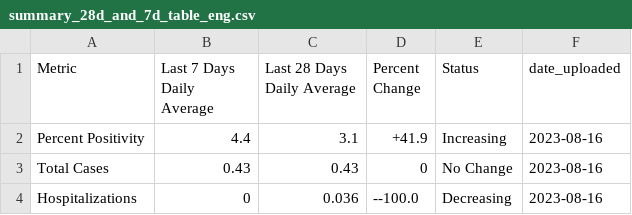
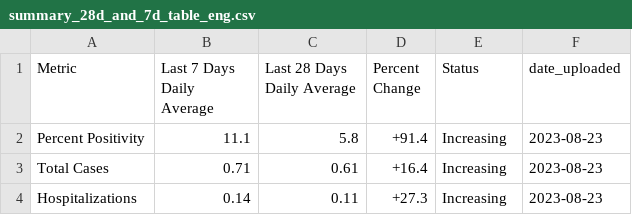
Before and after one commit to h-hedman/scph, a CSV file: covid-19/output-data/summary_28d_and_7d_table_eng.csv, drawn as a sheet.

```diff
--- a/covid-19/output-data/summary_28d_and_7d_table_eng.csv
+++ b/covid-19/output-data/summary_28d_and_7d_table_eng.csv
@@ -1,4 +1,4 @@
 "Metric","Last 7 Days Daily Average","Last 28 Days Daily Average","Percent Change","Status","date_uploaded"
-"Percent Positivity",4.4,3.1,"+41.9","Increasing",2023-08-16
-"Total Cases",0.43,0.43,"0","No Change",2023-08-16
-"Hospitalizations",0,0.036,"--100.0","Decreasing",2023-08-16
+"Percent Positivity",11.1,5.8,"+91.4","Increasing",2023-08-23
+"Total Cases",0.71,0.61,"+16.4","Increasing",2023-08-23
+"Hospitalizations",0.14,0.11,"+27.3","Increasing",2023-08-23
```
Also changed, not shown: covid-19/output-data/count_table_esp.csv, covid-19/output-data/pon_incidence_8wk_eng.csv, 3 other files.
